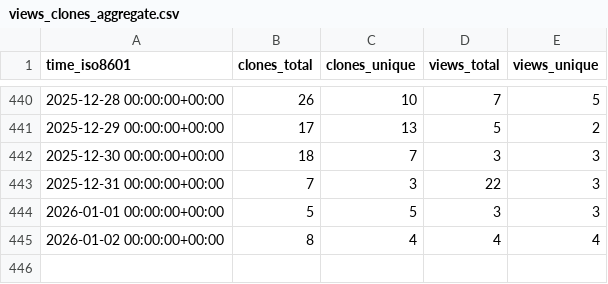
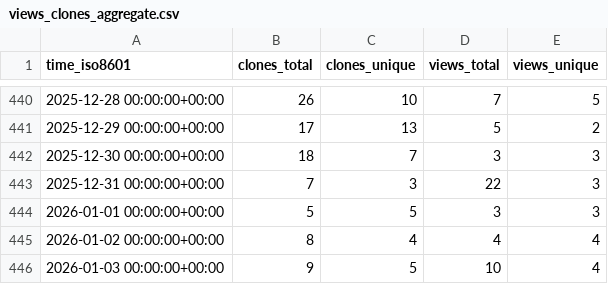
Before and after one commit to The-OpenROAD-Project/ORAssistant, a CSV file: The-OpenROAD-Project/ORAssistant/ghrs-data/views_clones_aggregate.csv, drawn as a sheet; only a part is shown, gaps mark what is left out.

```diff
--- a/The-OpenROAD-Project/ORAssistant/ghrs-data/views_clones_aggregate.csv
+++ b/The-OpenROAD-Project/ORAssistant/ghrs-data/views_clones_aggregate.csv
@@ -445 +445,2 @@ time_iso8601,clones_total,clones_unique,views_total,views_unique
 2026-01-02 00:00:00+00:00,8,4,4,4
+2026-01-03 00:00:00+00:00,9,5,10,4
```
Also changed, not shown: 1 other file.
